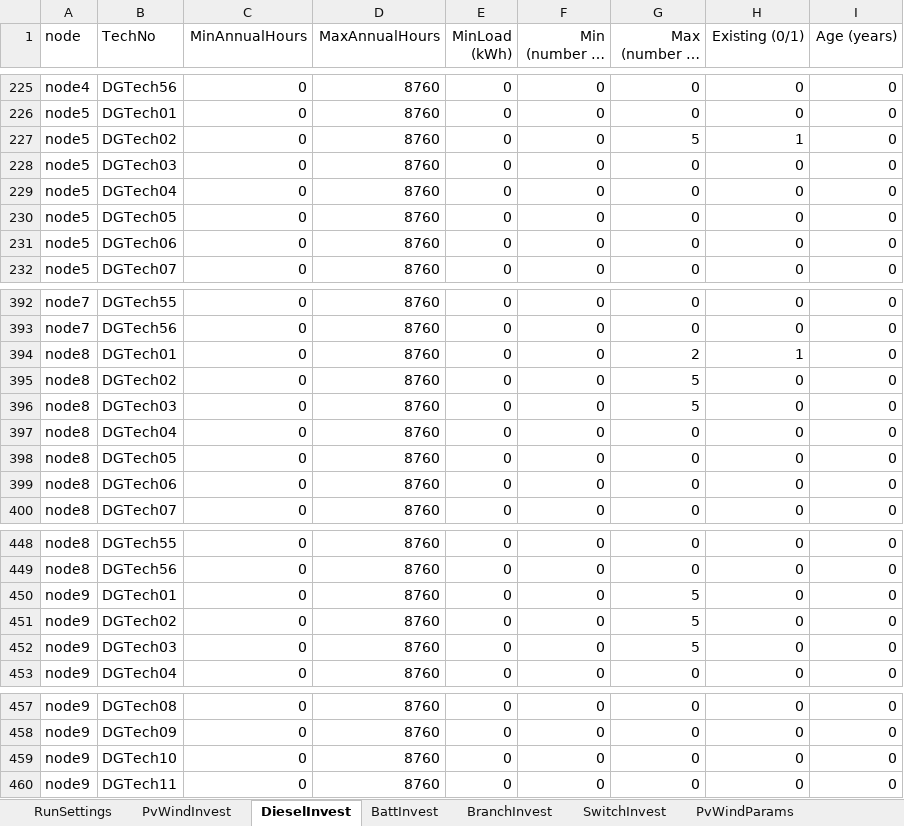
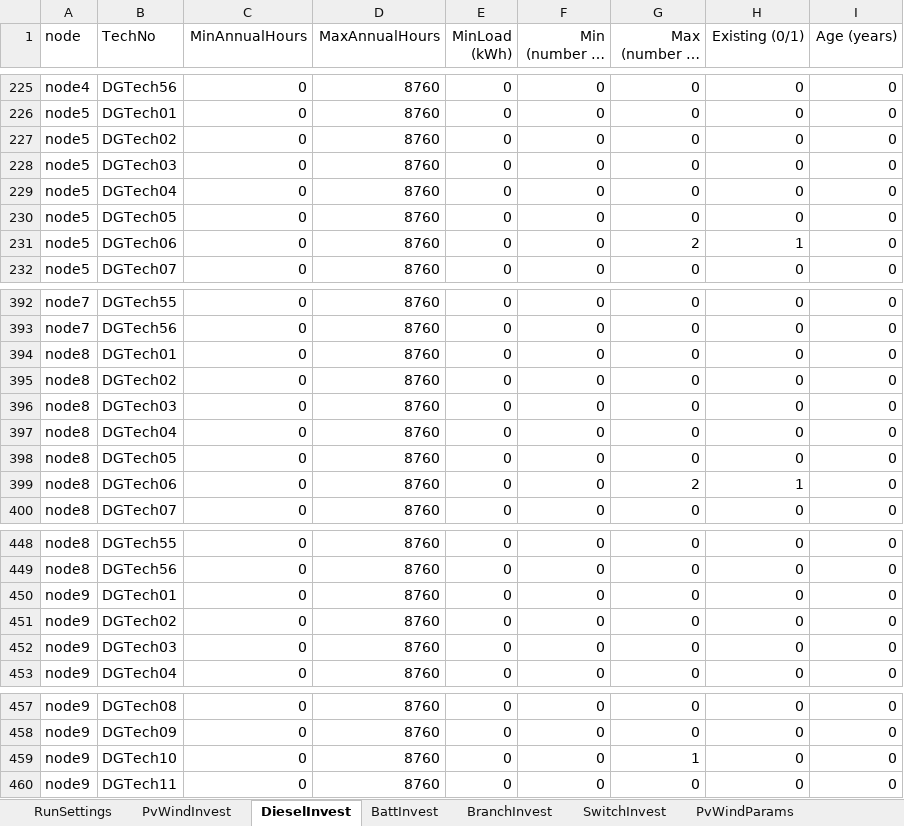
Before and after one commit to lanl-ansi/ODO, an Excel workbook: data_sets/Power/ODO_INPUT.xlsx, sheet DieselInvest, drawn as a sheet; only a part is shown, gaps mark what is left out; long unchanged cells end in …; values as stored, in another font and other column widths than the file's, no borders; conditional formats not drawn; the diff names each change by its address in the sheet, - before the commit and + after, or states it on an @@ line.

```diff
--- a/data_sets/Power/ODO_INPUT.xlsx (sheet DieselInvest)
+++ b/data_sets/Power/ODO_INPUT.xlsx (sheet DieselInvest)
-G227 (Max (number of units)): 5
+G227 (Max (number of units)): 0
-H227 (Existing (0/1)): 1
+H227 (Existing (0/1)): 0
-G231 (Max (number of units)): 0
+G231 (Max (number of units)): 2
-H231 (Existing (0/1)): 0
+H231 (Existing (0/1)): 1
-G394 (Max (number of units)): 2
+G394 (Max (number of units)): 0
-H394 (Existing (0/1)): 1
+H394 (Existing (0/1)): 0
-G395:G396 (Max (number of units)): 5
+G395:G396 (Max (number of units)): 0
-G399 (Max (number of units)): 0
+G399 (Max (number of units)): 2
-H399 (Existing (0/1)): 0
+H399 (Existing (0/1)): 1
-G450:G452 (Max (number of units)): 5
+G450:G452 (Max (number of units)): 0
-G459 (Max (number of units)): 0
+G459 (Max (number of units)): 1
```
Also changed, not shown: sheet ResiliencyScenarios, sheet RunSettings, sheet DieselParams, sheet PvWindInvest, sheet CableParams, 10 other files.
